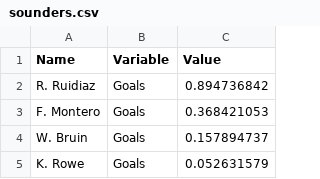
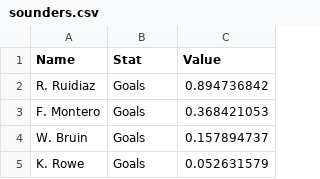
Before and after one commit to jcargalb/543coursework, a CSV file: sounders.csv, drawn as a sheet; only a part is shown.

```diff
--- a/sounders.csv
+++ b/sounders.csv
@@ -1,2 +1,2 @@
-Name,Variable,Value
+Name,Stat,Value
 R. Ruidiaz,Goals,0.894736842
```
Also changed, not shown: 3 other files.
